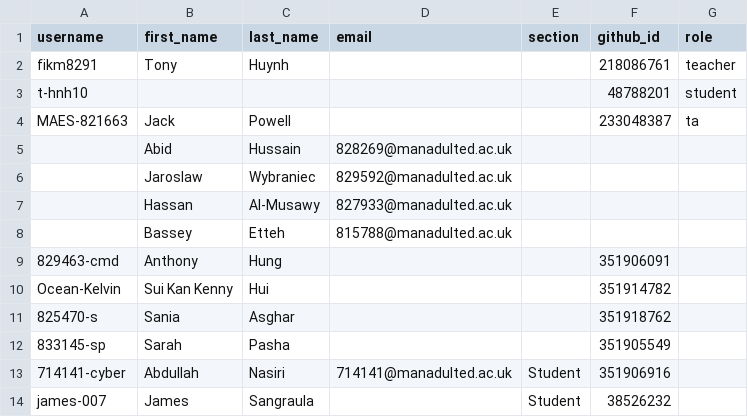
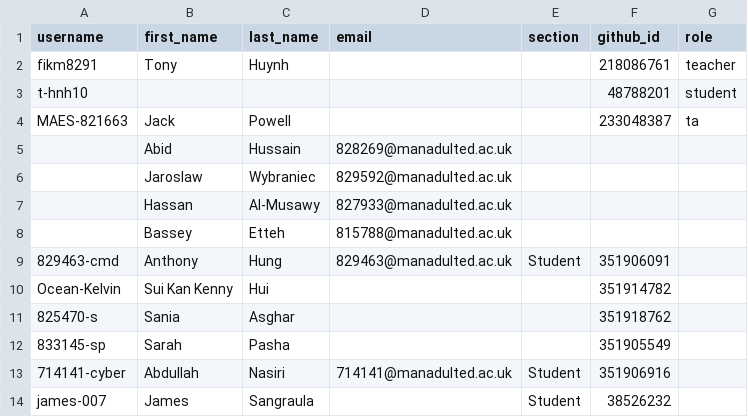
Before and after one commit to Manchester-Adult-Education-Service/classroom50, a CSV file: programming-l2-6apacpgh-l2-tue-ampm-2627/roster.csv, drawn as a sheet.

Commit message:
[Classroom 50] Edit student: programming-l2-6apacpgh-l2-tue-ampm-2627/829463-cmd

```diff
--- a/programming-l2-6apacpgh-l2-tue-ampm-2627/roster.csv
+++ b/programming-l2-6apacpgh-l2-tue-ampm-2627/roster.csv
@@ -8,3 +8,3 @@ MAES-821663,Jack,Powell,,,233048387,ta
 ,Bassey,Etteh,815788@manadulted.ac.uk,,,
-829463-cmd,Anthony,Hung,,,351906091,
+829463-cmd,Anthony,Hung,829463@manadulted.ac.uk,Student,351906091,
 Ocean-Kelvin,Sui Kan Kenny,Hui,,,351914782,
```
